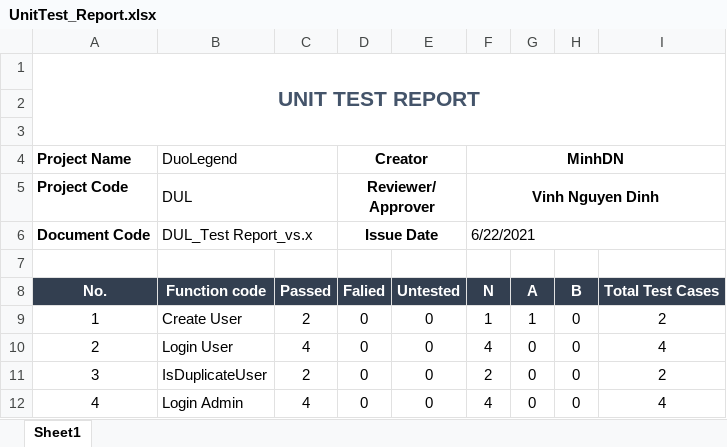
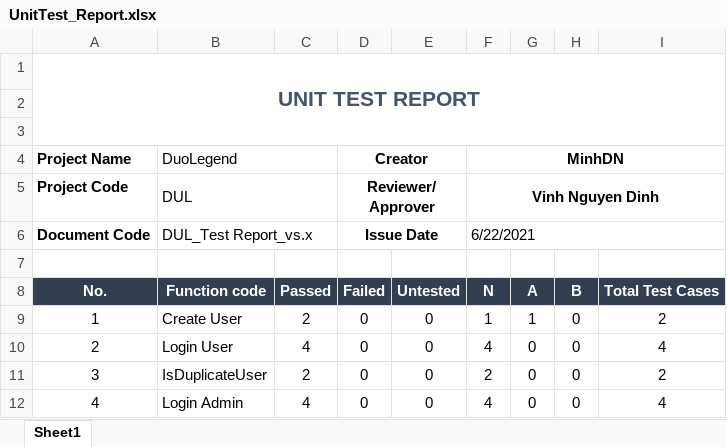
Before and after one commit to DavidDoanT/Project_DuoLegend, an Excel workbook: Documentation/Test Reports/UnitTest_Report.xlsx, sheet Sheet1, drawn as a sheet; only a part is shown; values as stored, in another font and other column widths than the file's, no borders; charts and pictures not drawn; the diff names each change by its address in the sheet, - before the commit and + after, or states it on an @@ line.

```diff
--- a/Documentation/Test Reports/UnitTest_Report.xlsx (sheet Sheet1)
+++ b/Documentation/Test Reports/UnitTest_Report.xlsx (sheet Sheet1)
-D8 (Creator): Falied
+D8 (Creator): Failed
```
Also changed, not shown: charts or pictures, 12 other files.
